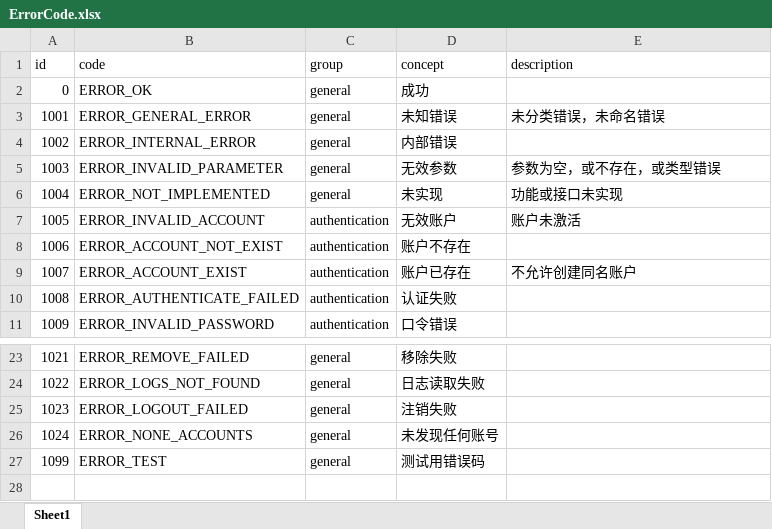
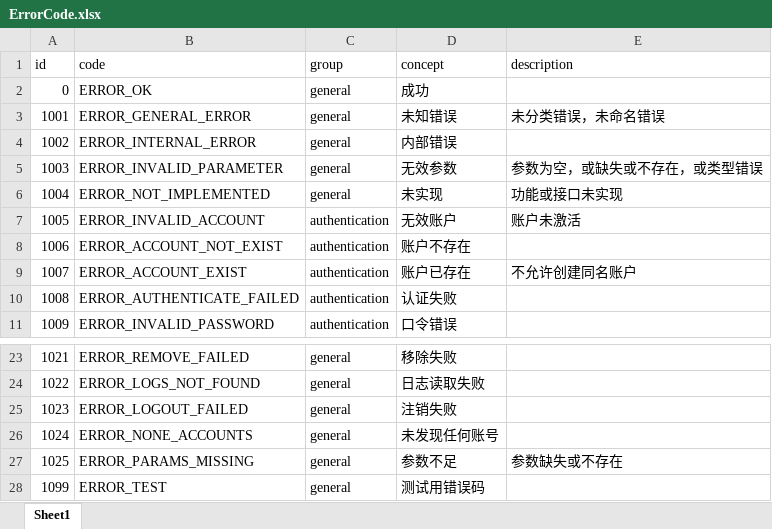
Before and after one commit to internaldevelop/vulner_cloud, an Excel workbook: system_code/src/main/resources/ErrorCode.xlsx, sheet Sheet1, drawn as a sheet; only a part is shown, gaps mark what is left out; values as stored, in another font and other column widths than the file's, no borders; the diff names each change by its address in the sheet, - before the commit and + after, or states it on an @@ line.

Commit message:
adjust account table

```diff
--- a/system_code/src/main/resources/ErrorCode.xlsx (sheet Sheet1)
+++ b/system_code/src/main/resources/ErrorCode.xlsx (sheet Sheet1)
-E5 (description): 参数为空，或不存在，或类型错误
+E5 (description): 参数为空，或缺失或不存在，或类型错误
+row 27: 1025 | ERROR_PARAMS_MISSING | general | 参数不足 | 参数缺失或不存在
```
Also changed, not shown: 12 other files.
